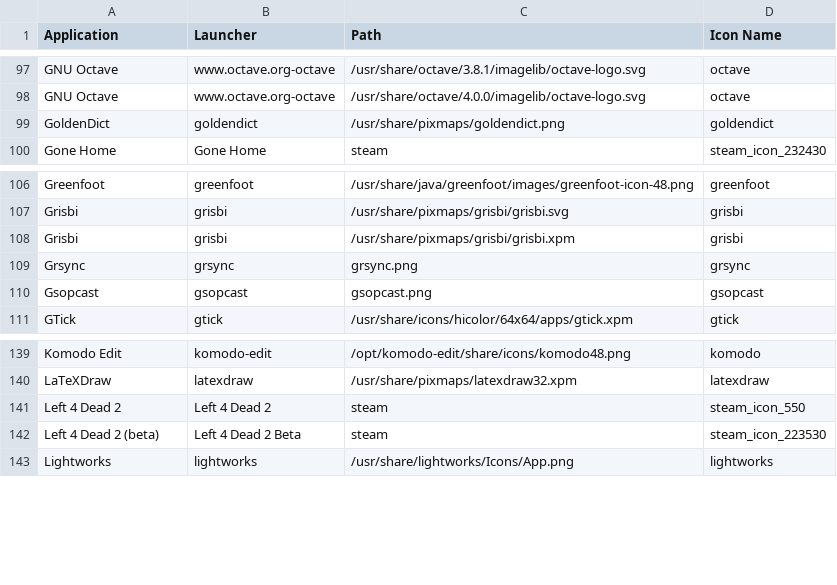
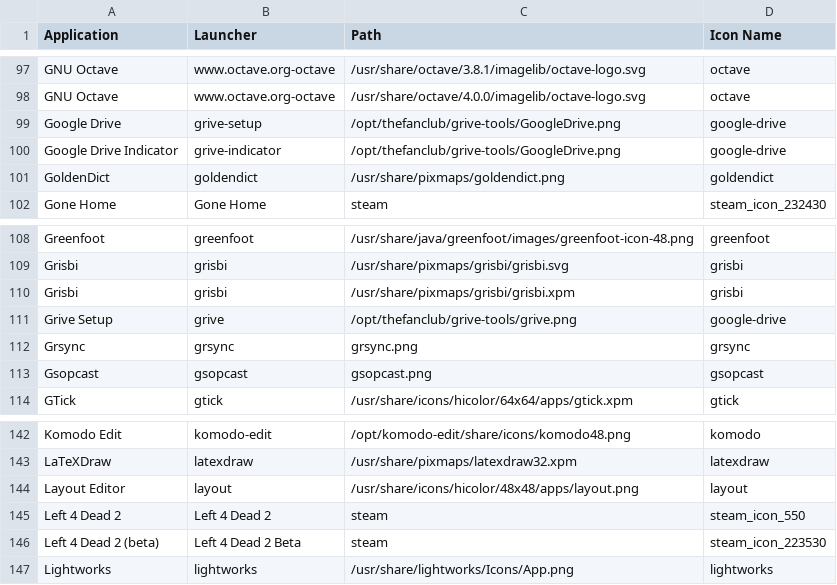
Before and after one commit to Foggalong/hardcode-fixer, a CSV file: tofix.csv, drawn as a sheet; only a part is shown, gaps mark what is left out; the diff names each change by its address in the sheet, - before the commit and + after, or states it on an @@ line.

Commit message:
Add grive & layout editor

```diff
--- a/tofix.csv
+++ b/tofix.csv
+row 99: Google Drive | grive-setup | /opt/thefanclub/grive-tools/GoogleDrive.png | google-drive
+row 100: Google Drive Indicator | grive-indicator | /opt/thefanclub/grive-tools/GoogleDrive.png | google-drive
+row 111: Grive Setup | grive | /opt/thefanclub/grive-tools/grive.png | google-drive
+row 144: Layout Editor | layout | /usr/share/icons/hicolor/48x48/apps/layout.png | layout
```
